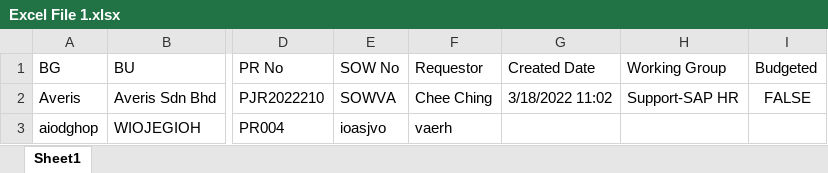
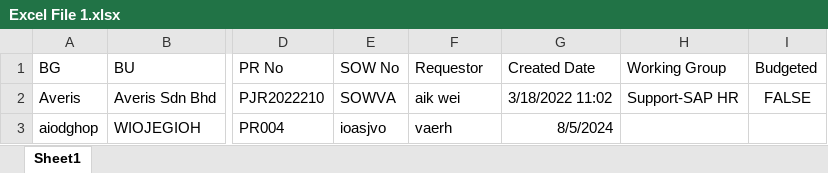
Before and after one commit to noobstar3310/PRMS-Project, an Excel workbook: Excel File 1.xlsx, sheet Sheet1, drawn as a sheet; only a part is shown, gaps mark what is left out; values as stored, in another font and other column widths than the file's, no borders; the diff names each change by its address in the sheet, - before the commit and + after, or states it on an @@ line.

Commit message:
updated filter function for empty assigned staff, CAPEX & OPEX and Link

```diff
--- a/Excel File 1.xlsx (sheet Sheet1)
+++ b/Excel File 1.xlsx (sheet Sheet1)
-F2 (Requestor): Chee Ching
+F2 (Requestor): aik wei
-G3 (Created Date): (empty)
+G3 (Created Date): 8/5/2024
```
Also changed, not shown: 3 other files.
